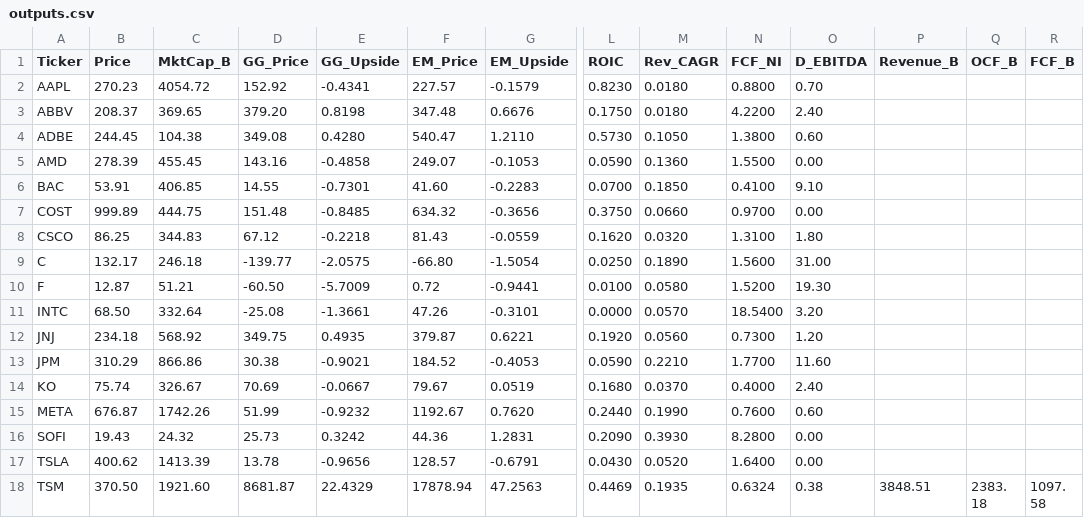
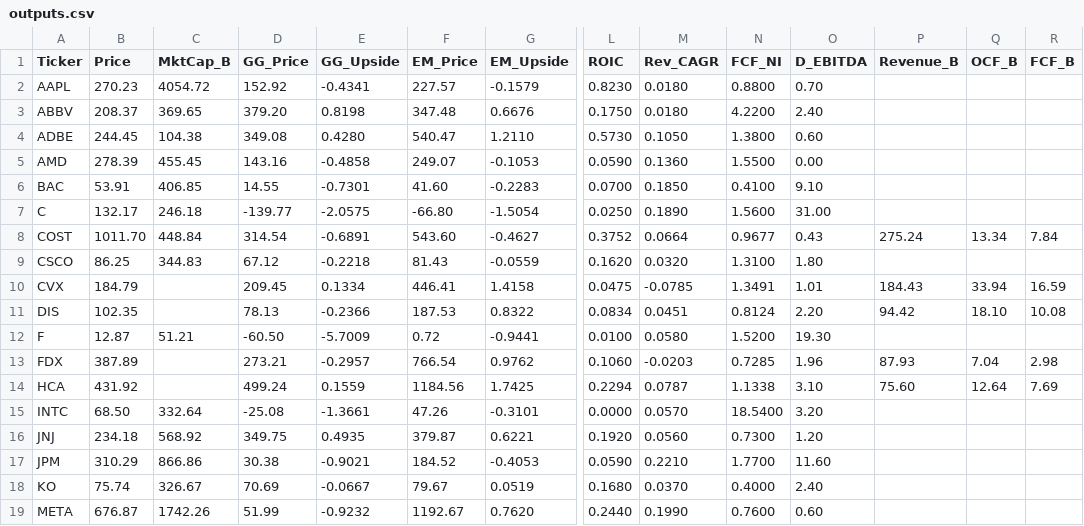
Before and after one commit to jaysang2908/Investment-Automation, a CSV file: outputs.csv, drawn as a sheet; only a part is shown, gaps mark what is left out; the shorter side is filled out with more unchanged rows; addresses are those after the commit; the diff covers the shown part only; the diff names each change by its address in the sheet, - before the commit and + after, or states it on an @@ line.

Commit message:
scorecard: update COST

```diff
--- a/outputs.csv
+++ b/outputs.csv
@@ row 9 moved to row 7: C @@
-B8 (Price): 999.89
+B8 (Price): 1011.70
-C8 (MktCap_B): 444.75
+C8 (MktCap_B): 448.84
-D8 (GG_Price): 151.48
+D8 (GG_Price): 314.54
-E8 (GG_Upside): -0.8485
+E8 (GG_Upside): -0.6891
-F8 (EM_Price): 634.32
+F8 (EM_Price): 543.60
-G8 (EM_Upside): -0.3656
+G8 (EM_Upside): -0.4627
-L8 (ROIC): 0.3750
+L8 (ROIC): 0.3752
-M8 (Rev_CAGR): 0.0660
+M8 (Rev_CAGR): 0.0664
-N8 (FCF_NI): 0.9700
+N8 (FCF_NI): 0.9677
-O8 (D_EBITDA): 0.00
+O8 (D_EBITDA): 0.43
-P8 (Revenue_B): (empty)
+P8 (Revenue_B): 275.24
-Q8 (OCF_B): (empty)
+Q8 (OCF_B): 13.34
-R8 (FCF_B): (empty)
+R8 (FCF_B): 7.84
@@ row 25 moved to row 10: CVX @@
@@ row 22 moved to row 11: DIS @@
@@ row 23 moved to row 13: FDX @@
@@ row 28 moved to row 14: HCA @@
```
Also changed, not shown: 5 moved rows and 4 edited cells elsewhere in this file.
